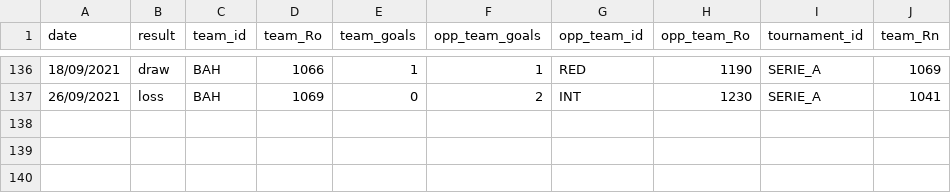
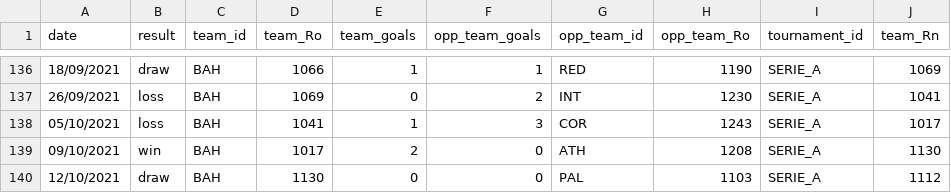
Before and after one commit to gaholanda/elo-rating-brasil, a CSV file: src/admin/database/ratings/teams/BAH.csv, drawn as a sheet; only a part is shown, gaps mark what is left out; the diff names each change by its address in the sheet, - before the commit and + after, or states it on an @@ line.

```diff
--- a/src/admin/database/ratings/teams/BAH.csv
+++ b/src/admin/database/ratings/teams/BAH.csv
+row 138: 05/10/2021 | loss | BAH | 1041 | 1 | 3 | COR | 1243 | SERIE_A | 1017
+row 139: 09/10/2021 | win | BAH | 1017 | 2 | 0 | ATH | 1208 | SERIE_A | 1130
+row 140: 12/10/2021 | draw | BAH | 1130 | 0 | 0 | PAL | 1103 | SERIE_A | 1112
```
Also changed, not shown: src/admin/database/ratings/teams/AME.csv, src/admin/database/ratings/teams/ATG.csv, 18 other files.
